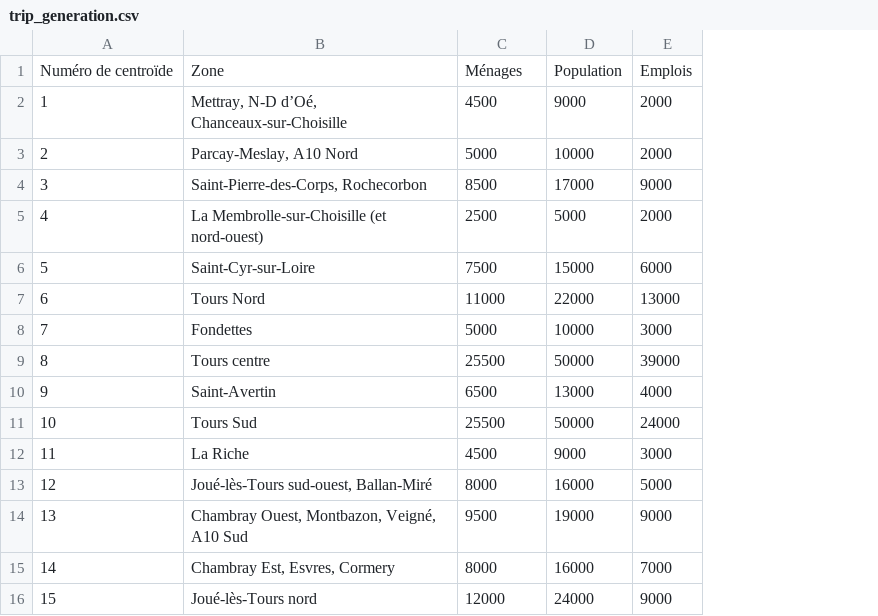
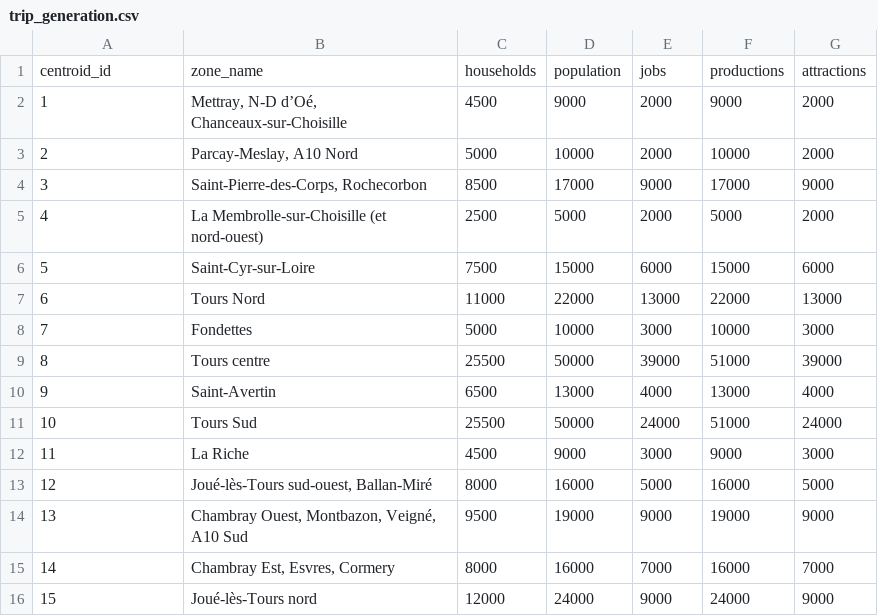
Before and after one commit to Phaoast/civ6701-tp2, a CSV file: trip_generation.csv, drawn as a sheet; removed rows and columns are numbered as before the commit, all else as after; the diff names each change by its address in the sheet, - before the commit and + after, or states it on an @@ line.

Commit message:
Add productions and attractions

```diff
--- a/trip_generation.csv
+++ b/trip_generation.csv
+column F, rows 2-16: 9000 | 10000 | 17000 | 5000 | 15000 | 22000 | 10000 | 51000 | 13000 | 51000 | 9000 | 16000 | 19000 | 16000 | 24000
+column G, rows 2-16: 2000 | 2000 | 9000 | 2000 | 6000 | 13000 | 3000 | 39000 | 4000 | 24000 | 3000 | 5000 | 9000 | 7000 | 9000
-row 1: Numéro de centroïde | Zone | Ménages | Population | Emplois
+row 1: centroid_id | zone_name | households | population | jobs | productions | attractions
```
